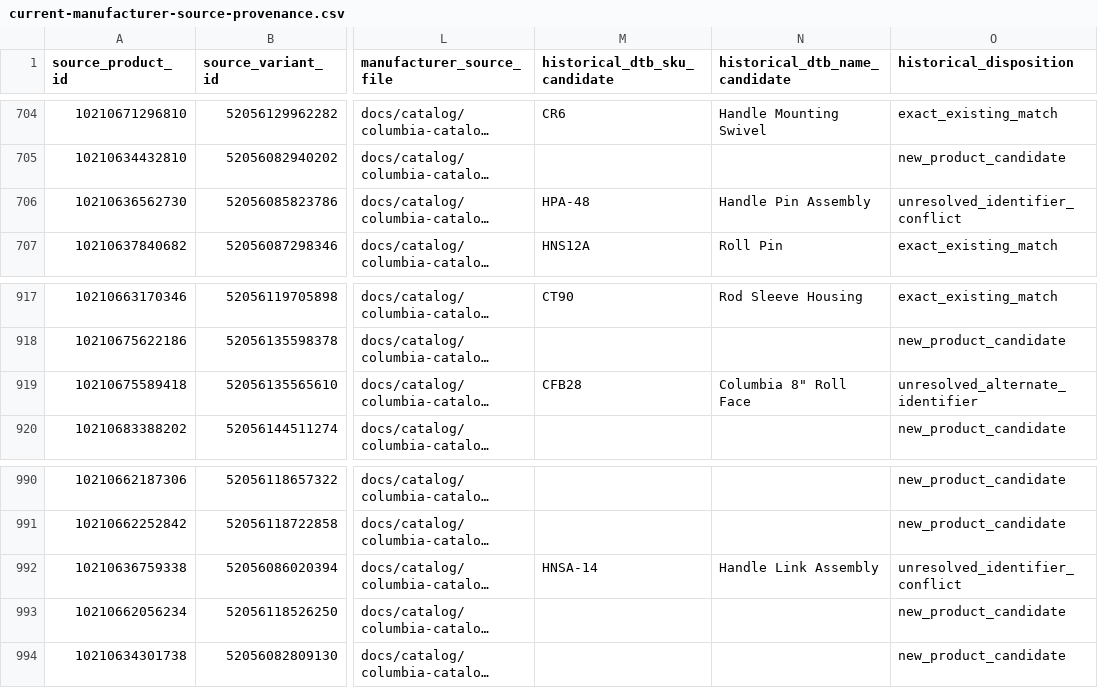
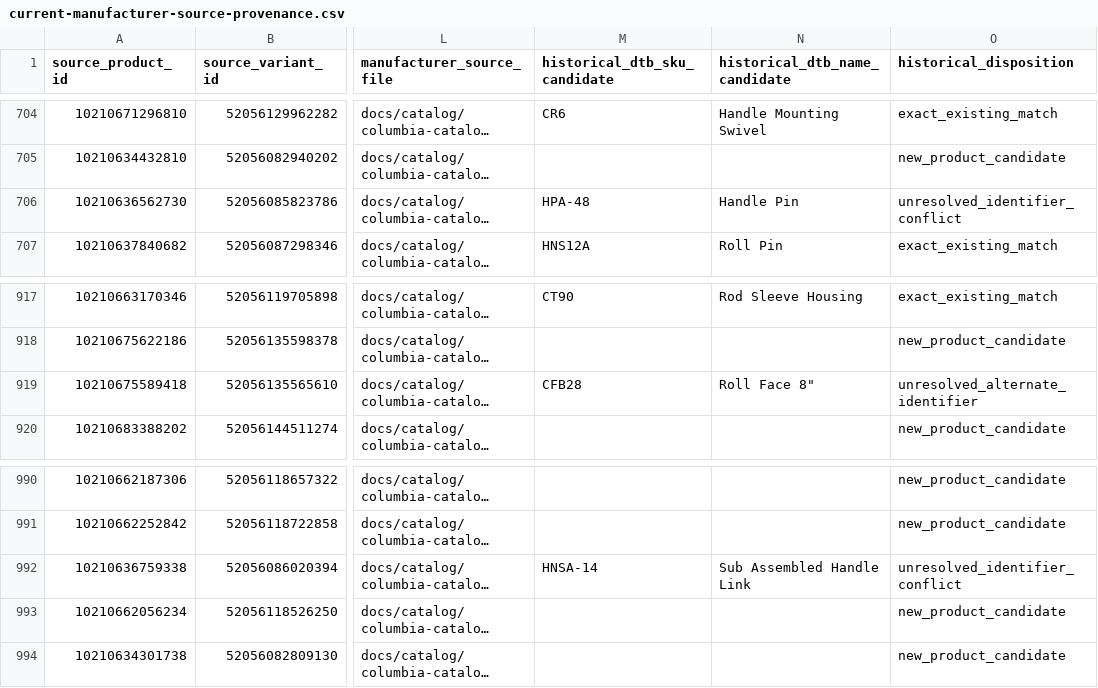
Before and after one commit to drywalltoolbox/dwt.production, a CSV file: docs/catalog/columbia-catalog-audit/review/current-manufacturer-source-provenance.csv, drawn as a sheet; only a part is shown, gaps mark what is left out; long unchanged cells end in …; the diff covers the shown part only; the diff names each change by its address in the sheet, - before the commit and + after, or states it on an @@ line.

```diff
--- a/docs/catalog/columbia-catalog-audit/review/current-manufacturer-source-provenance.csv
+++ b/docs/catalog/columbia-catalog-audit/review/current-manufacturer-source-provenance.csv
-N706 (historical_dtb_name_candidate): Handle Pin Assembly
+N706 (historical_dtb_name_candidate): Handle Pin
-N919 (historical_dtb_name_candidate): Columbia 8" Roll Face
+N919 (historical_dtb_name_candidate): Roll Face 8"
-N992 (historical_dtb_name_candidate): Handle Link Assembly
+N992 (historical_dtb_name_candidate): Sub Assembled Handle Link
```
Also changed, not shown: 15 edited cells elsewhere in this file, 44 other files.
